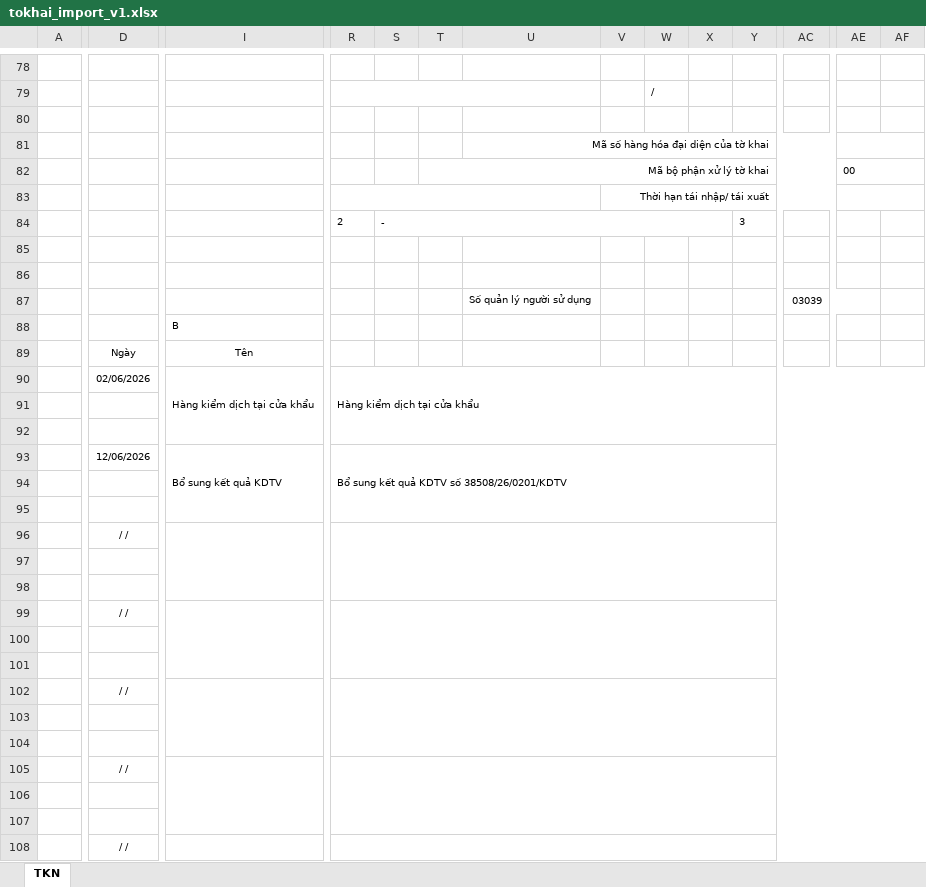
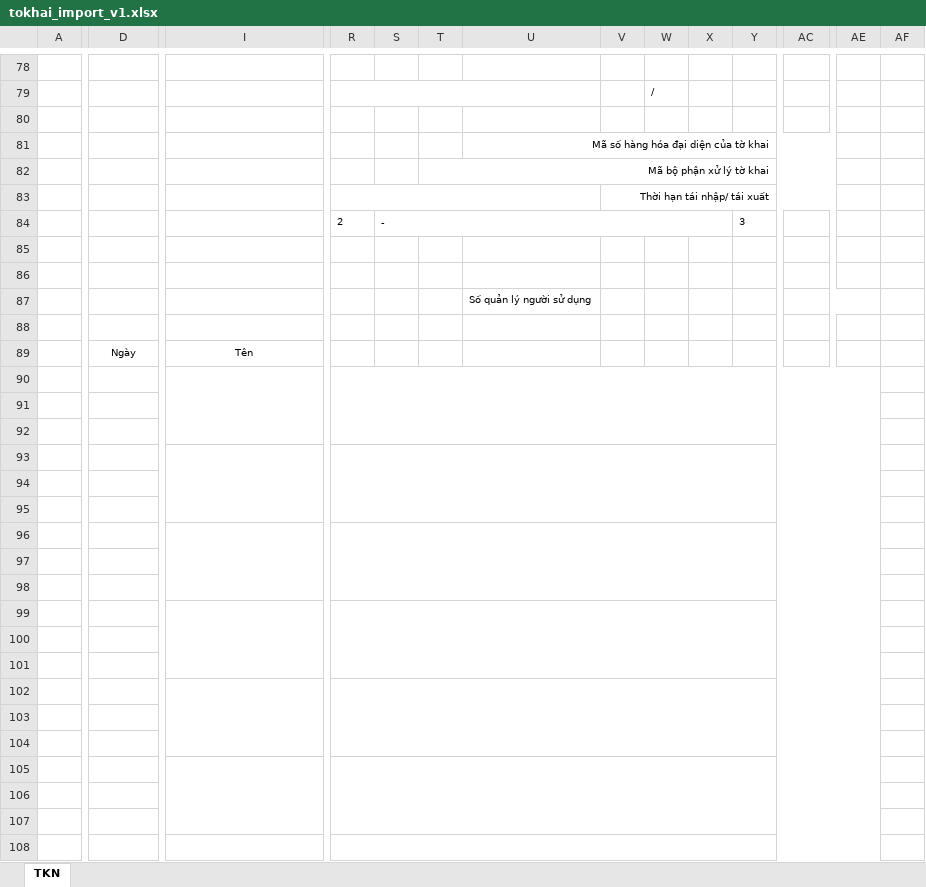
Before and after one commit to btvn-bao-tng/ImportDocAI, an Excel workbook: src/backend/app/assets/templates/tokhai_import_v1.xlsx, sheet TKN, drawn as a sheet; only a part is shown, gaps mark what is left out; values as stored, in another font and other column widths than the file's, no borders; removed rows and columns are numbered as before the commit, all else as after; rows hold the shown columns only; the diff covers the shown part only; the diff names each change by its address in the sheet, - before the commit and + after, or states it on an @@ line.

```diff
--- a/src/backend/app/assets/templates/tokhai_import_v1.xlsx (sheet TKN)
+++ b/src/backend/app/assets/templates/tokhai_import_v1.xlsx (sheet TKN)
-AE81:AF81 merged
-AE82: 00
+AE82: (empty)
-AE82:AF82 merged
-AE83:AF83 merged
-AC87: 03039
+AC87: (empty)
-I88: B
+I88: (empty)
-row 90:  | 02/06/2026 | Hàng kiểm dịch tại cửa khẩu | Hàng kiểm dịch tại cửa khẩu
+row 90: (empty)
-row 93:  | 12/06/2026 | Bổ sung kết quả KDTV | Bổ sung kết quả KDTV số 38508/26/0201/KDTV
+row 93: (empty)
-D96: / /
+D96: (empty)
-R96:AF98 merged
+R96:AE98 merged
-D99: / /
+D99: (empty)
-R99:AF101 merged
+R99:AE101 merged
-D102: / /
+D102: (empty)
-R102:AF104 merged
+R102:AE104 merged
-D105: / /
+D105: (empty)
-R105:AF107 merged
+R105:AE107 merged
-D108: / /
+D108: (empty)
-R108:AF110 merged
+R108:AE110 merged
```
Also changed, not shown: 20 edited cells and merged cells elsewhere in this sheet, 55 other files.
